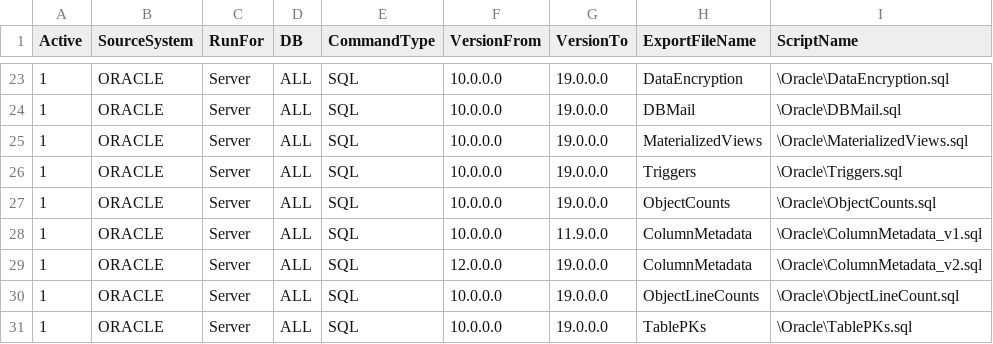
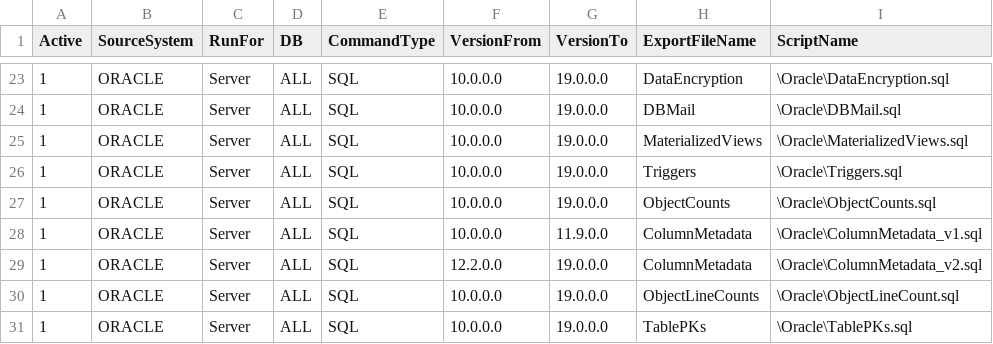
Before and after one commit to microsoft/AzureSynapseScriptsAndAccelerators, a CSV file: Assessment/Scripts/Oracle/SQLScriptsToRun.csv, drawn as a sheet; only a part is shown, gaps mark what is left out.

Commit message:
Updated SQLScriptsToRun.csv

```diff
--- a/Assessment/Scripts/Oracle/SQLScriptsToRun.csv
+++ b/Assessment/Scripts/Oracle/SQLScriptsToRun.csv
@@ -28,3 +28,3 @@ Active,SourceSystem,RunFor,DB,CommandType,VersionFrom,VersionTo,ExportFileName,S
 1,ORACLE,Server,ALL,SQL,10.0.0.0,11.9.0.0,ColumnMetadata,\Oracle\ColumnMetadata_v1.sql
-1,ORACLE,Server,ALL,SQL,12.0.0.0,19.0.0.0,ColumnMetadata,\Oracle\ColumnMetadata_v2.sql
+1,ORACLE,Server,ALL,SQL,12.2.0.0,19.0.0.0,ColumnMetadata,\Oracle\ColumnMetadata_v2.sql
 1,ORACLE,Server,ALL,SQL,10.0.0.0,19.0.0.0,ObjectLineCounts,\Oracle\ObjectLineCount.sql
```
